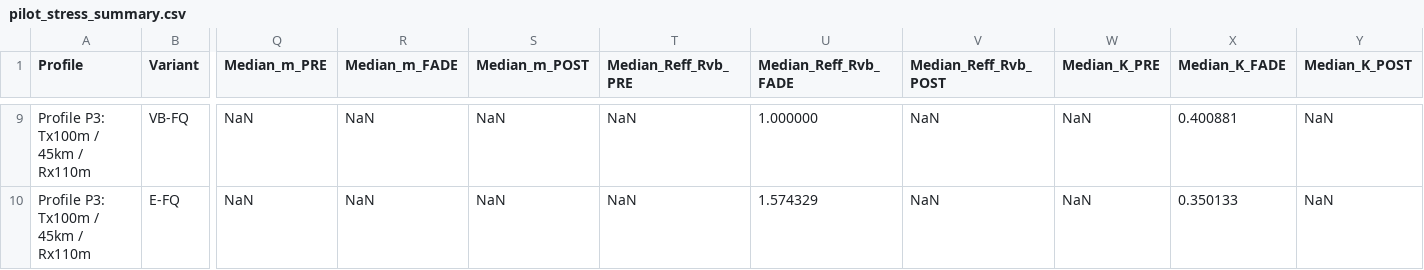
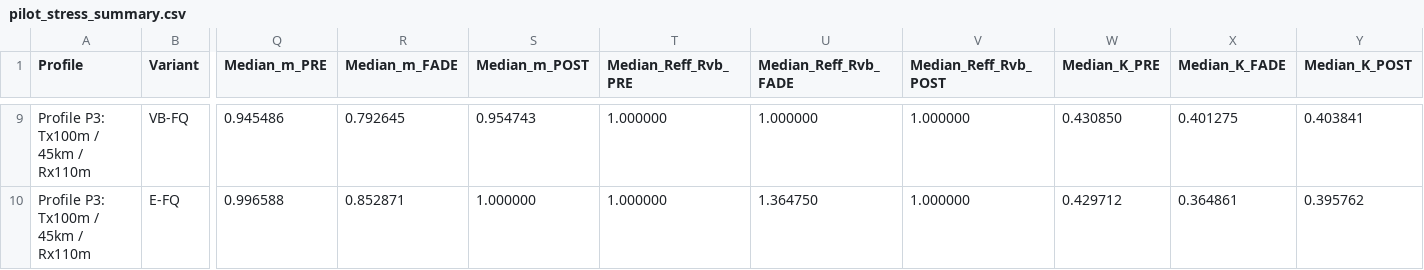
Before and after one commit to NEPTUNE12138/kuopintongxin, a CSV file: results/pilot_review/pilot_stress_summary.csv, drawn as a sheet; only a part is shown, gaps mark what is left out; the diff covers the shown part only; the diff names each change by its address in the sheet, - before the commit and + after, or states it on an @@ line.

```diff
--- a/results/pilot_review/pilot_stress_summary.csv
+++ b/results/pilot_review/pilot_stress_summary.csv
-Q9 (Median_m_PRE): NaN
+Q9 (Median_m_PRE): 0.945486
-R9 (Median_m_FADE): NaN
+R9 (Median_m_FADE): 0.792645
-S9 (Median_m_POST): NaN
+S9 (Median_m_POST): 0.954743
-T9:T10 (Median_Reff_Rvb_PRE): NaN
+T9:T10 (Median_Reff_Rvb_PRE): 1.000000
-V9:V10 (Median_Reff_Rvb_POST): NaN
+V9:V10 (Median_Reff_Rvb_POST): 1.000000
-W9 (Median_K_PRE): NaN
+W9 (Median_K_PRE): 0.430850
-X9 (Median_K_FADE): 0.400881
+X9 (Median_K_FADE): 0.401275
-Y9 (Median_K_POST): NaN
+Y9 (Median_K_POST): 0.403841
-Q10 (Median_m_PRE): NaN
+Q10 (Median_m_PRE): 0.996588
-R10 (Median_m_FADE): NaN
+R10 (Median_m_FADE): 0.852871
-S10 (Median_m_POST): NaN
+S10 (Median_m_POST): 1.000000
-U10 (Median_Reff_Rvb_FADE): 1.574329
+U10 (Median_Reff_Rvb_FADE): 1.364750
-W10 (Median_K_PRE): NaN
+W10 (Median_K_PRE): 0.429712
-X10 (Median_K_FADE): 0.350133
+X10 (Median_K_FADE): 0.364861
-Y10 (Median_K_POST): NaN
+Y10 (Median_K_POST): 0.395762
```
Also changed, not shown: 64 edited cells elsewhere in this file, results/pilot_review/pilot_mechanism_table.csv, 13 other files.
